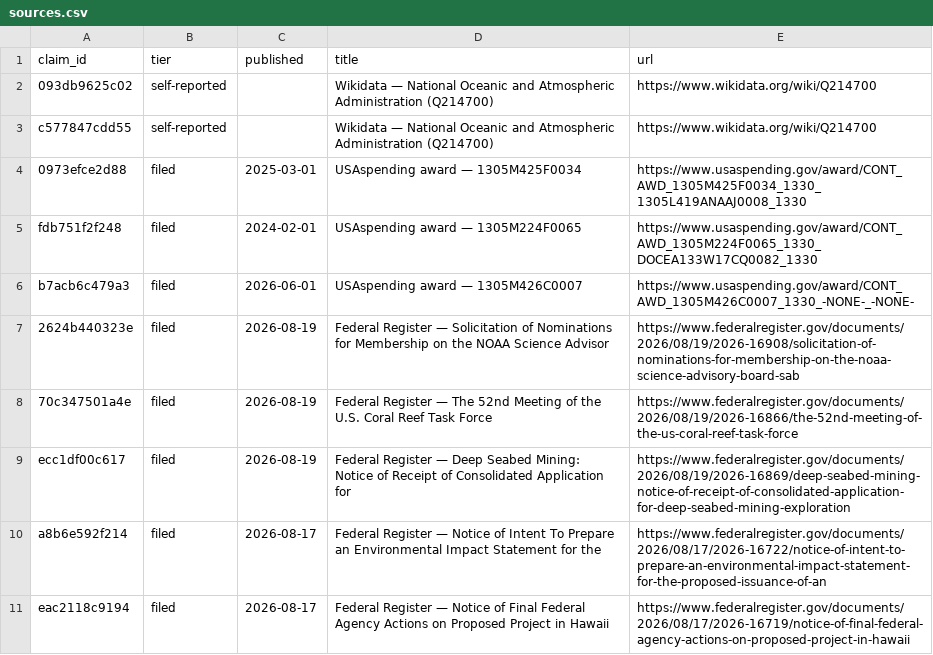
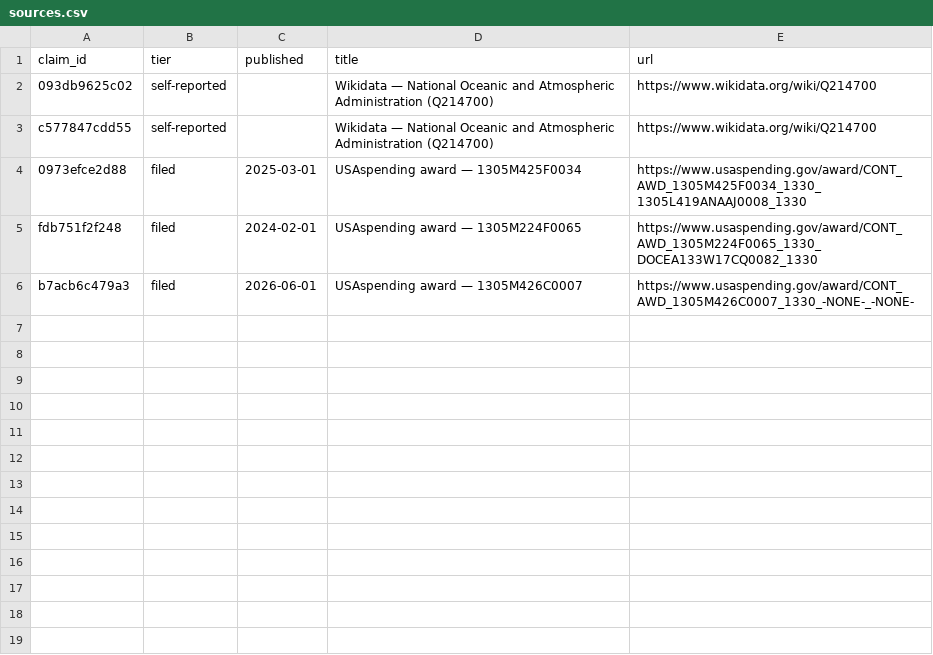
Before and after one commit to antoinemlt10/prebrief, a CSV file: briefs/national-oceanic-and-atmospheric-administration/2026-08-31/sources.csv, drawn as a sheet.

```diff
--- a/briefs/national-oceanic-and-atmospheric-administration/2026-08-31/sources.csv
+++ b/briefs/national-oceanic-and-atmospheric-administration/2026-08-31/sources.csv
@@ -6,6 +6 @@ fdb751f2f248,filed,2024-02-01,USAspending award — 1305M224F0065,https://www.us
 b7acb6c479a3,filed,2026-06-01,USAspending award — 1305M426C0007,https://www.usaspending.gov/award/CONT_AWD_1305M426C0007_1330_-NONE-_-NONE-
-2624b440323e,filed,2026-08-19,Federal Register — Solicitation of Nominations for Membership on the NOAA Science Advisor,https://www.federalregister.gov/documents/2026/08/19/2026-16908/solicitation-of-nominations-for-membership-on-the-noaa-science-advisory-board-sab
-70c347501a4e,filed,2026-08-19,Federal Register — The 52nd Meeting of the U.S. Coral Reef Task Force,https://www.federalregister.gov/documents/2026/08/19/2026-16866/the-52nd-meeting-of-the-us-coral-reef-task-force
-ecc1df00c617,filed,2026-08-19,Federal Register — Deep Seabed Mining: Notice of Receipt of Consolidated Application for ,https://www.federalregister.gov/documents/2026/08/19/2026-16869/deep-seabed-mining-notice-of-receipt-of-consolidated-application-for-deep-seabed-mining-exploration
-a8b6e592f214,filed,2026-08-17,Federal Register — Notice of Intent To Prepare an Environmental Impact Statement for the ,https://www.federalregister.gov/documents/2026/08/17/2026-16722/notice-of-intent-to-prepare-an-environmental-impact-statement-for-the-proposed-issuance-of-an
-eac2118c9194,filed,2026-08-17,Federal Register — Notice of Final Federal Agency Actions on Proposed Project in Hawaii,https://www.federalregister.gov/documents/2026/08/17/2026-16719/notice-of-final-federal-agency-actions-on-proposed-project-in-hawaii
```
Also changed, not shown: briefs/in-q-tel/2026-08-31/sources.csv, briefs/spire-global/2026-08-31/sources.csv, 22 other files.
